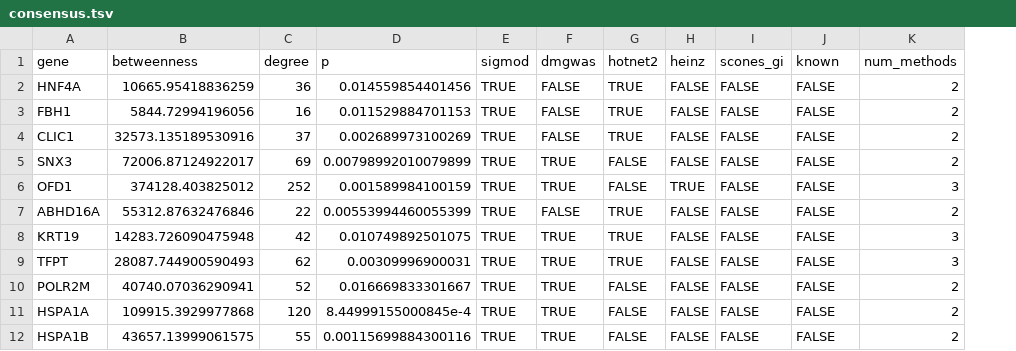
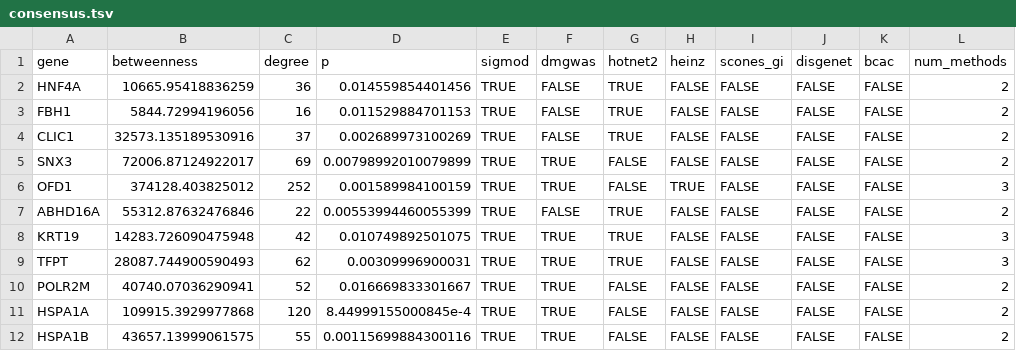
Before and after one commit to hclimente/genewa, a TSV file: results/consensus/consensus.tsv, drawn as a sheet; only a part is shown; the diff names each change by its address in the sheet, - before the commit and + after, or states it on an @@ line.

Commit message:
added stability consensus

```diff
--- a/results/consensus/consensus.tsv
+++ b/results/consensus/consensus.tsv
+column K (bcac), rows 2-12: all FALSE
-J1: known
+J1: disgenet
```
Also changed, not shown: 3 other files.
